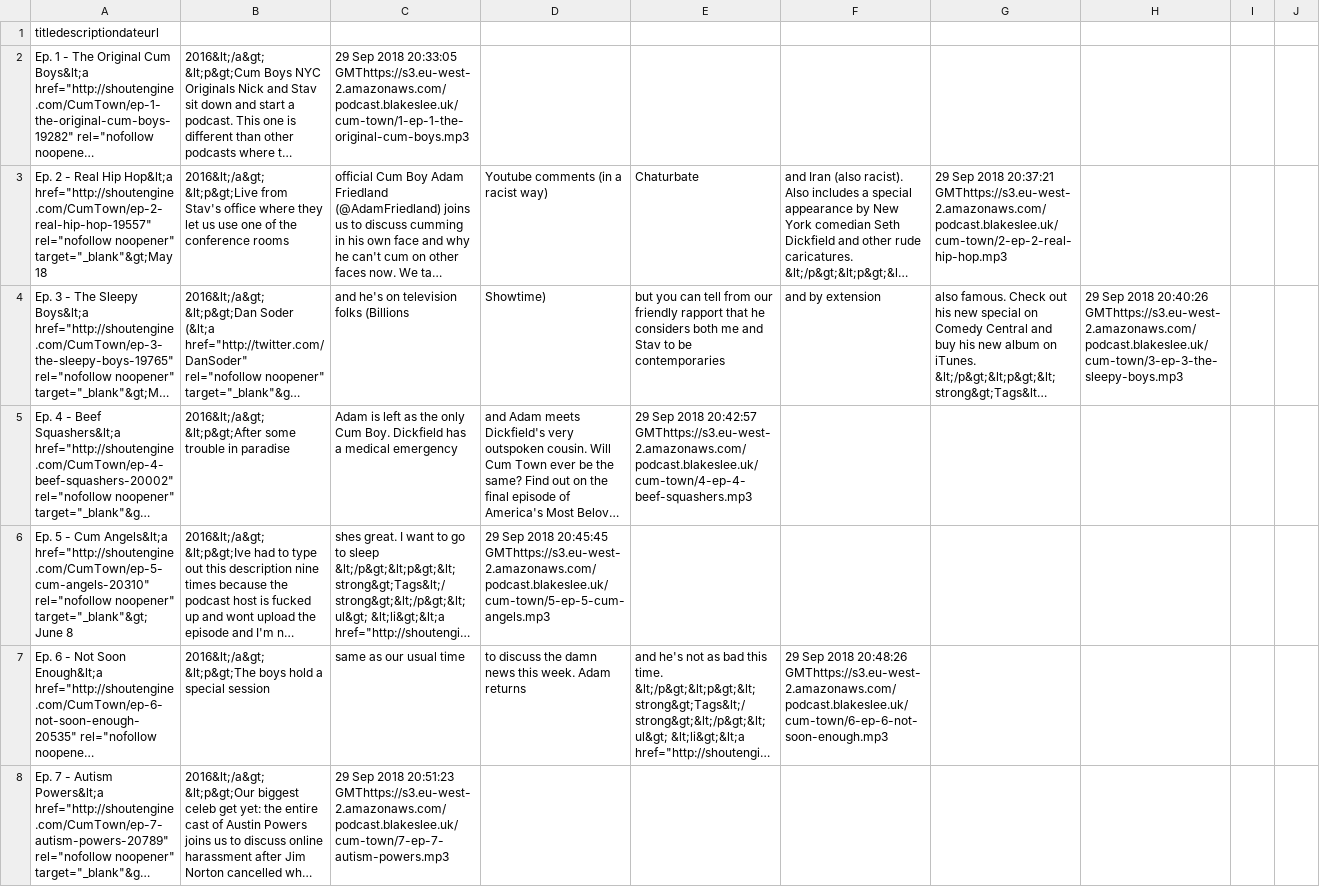
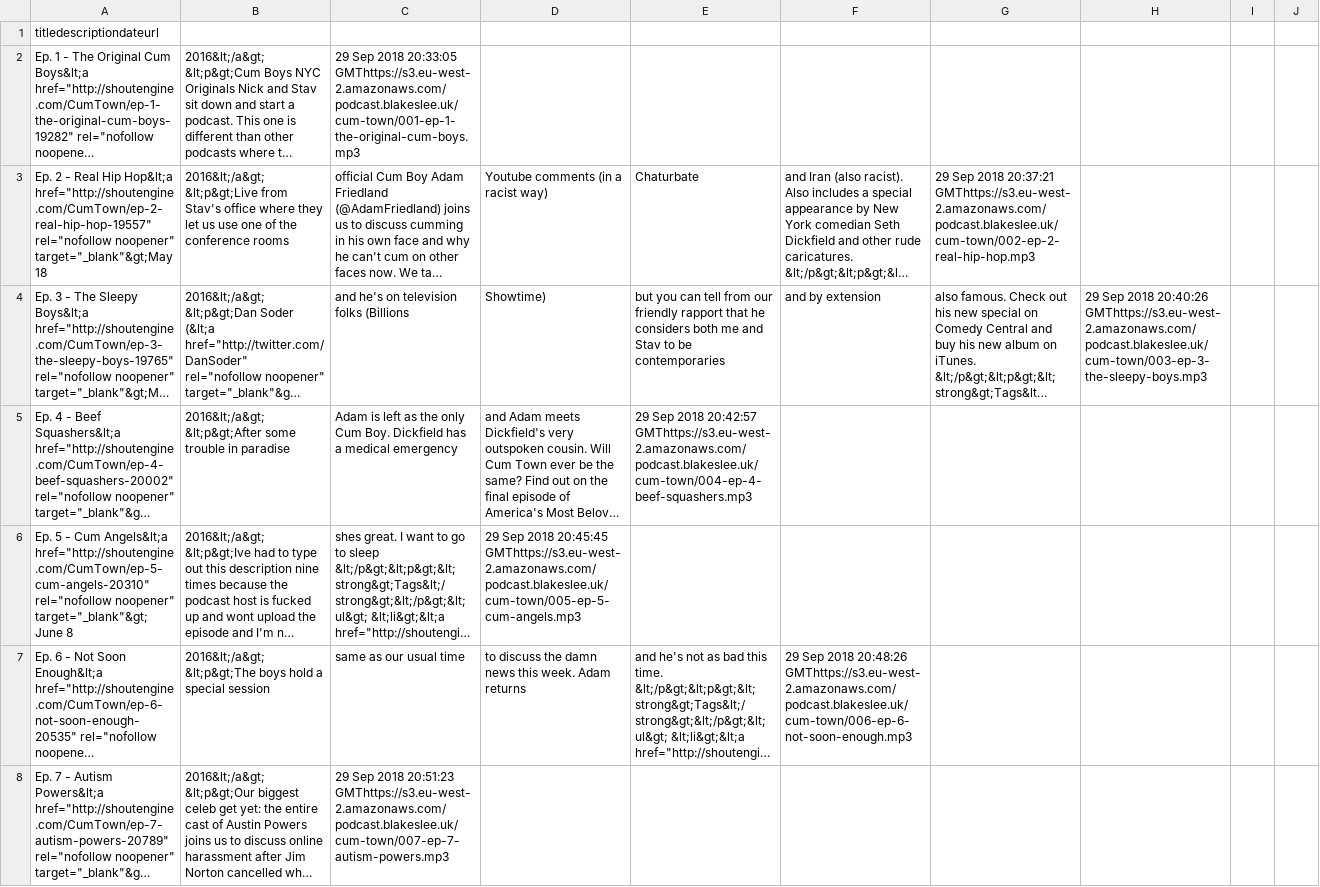
Before and after one commit to Stephan5/podcasts, a CSV file: feed/cum-town/feed.csv, drawn as a sheet; only a part is shown; long unchanged cells end in …; the diff covers the shown part only; the diff names each change by its address in the sheet, - before the commit and + after, or states it on an @@ line.

Commit message:
[feed] Regenerate with updated url filenames

```diff
--- a/feed/cum-town/feed.csv
+++ b/feed/cum-town/feed.csv
-C2: …2018 20:33:05 GMThttps://s3.eu-west-2.amazonaws.com/podcast.blakeslee.uk/cum-town/1-ep-1-the-original-cum-boys.mp3
+C2: …2018 20:33:05 GMThttps://s3.eu-west-2.amazonaws.com/podcast.blakeslee.uk/cum-town/001-ep-1-the-original-cum-boys.mp3
-G3: …2018 20:37:21 GMThttps://s3.eu-west-2.amazonaws.com/podcast.blakeslee.uk/cum-town/2-ep-2-real-hip-hop.mp3
+G3: …2018 20:37:21 GMThttps://s3.eu-west-2.amazonaws.com/podcast.blakeslee.uk/cum-town/002-ep-2-real-hip-hop.mp3
-H4: …2018 20:40:26 GMThttps://s3.eu-west-2.amazonaws.com/podcast.blakeslee.uk/cum-town/3-ep-3-the-sleepy-boys.mp3
+H4: …2018 20:40:26 GMThttps://s3.eu-west-2.amazonaws.com/podcast.blakeslee.uk/cum-town/003-ep-3-the-sleepy-boys.mp3
-E5: …2018 20:42:57 GMThttps://s3.eu-west-2.amazonaws.com/podcast.blakeslee.uk/cum-town/4-ep-4-beef-squashers.mp3
+E5: …2018 20:42:57 GMThttps://s3.eu-west-2.amazonaws.com/podcast.blakeslee.uk/cum-town/004-ep-4-beef-squashers.mp3
-D6: …2018 20:45:45 GMThttps://s3.eu-west-2.amazonaws.com/podcast.blakeslee.uk/cum-town/5-ep-5-cum-angels.mp3
+D6: …2018 20:45:45 GMThttps://s3.eu-west-2.amazonaws.com/podcast.blakeslee.uk/cum-town/005-ep-5-cum-angels.mp3
-F7: …2018 20:48:26 GMThttps://s3.eu-west-2.amazonaws.com/podcast.blakeslee.uk/cum-town/6-ep-6-not-soon-enough.mp3
+F7: …2018 20:48:26 GMThttps://s3.eu-west-2.amazonaws.com/podcast.blakeslee.uk/cum-town/006-ep-6-not-soon-enough.mp3
-C8: …2018 20:51:23 GMThttps://s3.eu-west-2.amazonaws.com/podcast.blakeslee.uk/cum-town/7-ep-7-autism-powers.mp3
+C8: …2018 20:51:23 GMThttps://s3.eu-west-2.amazonaws.com/podcast.blakeslee.uk/cum-town/007-ep-7-autism-powers.mp3
```
Also changed, not shown: 92 edited cells elsewhere in this file, feed/adam-and-joe/feed.csv, feed/athletico-mince/feed.csv, 25 other files.
